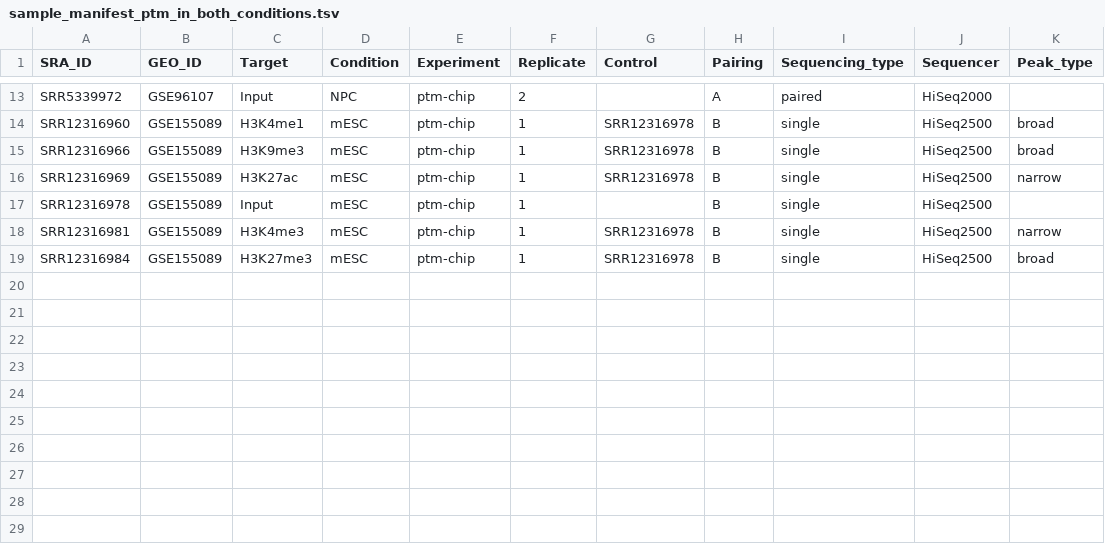
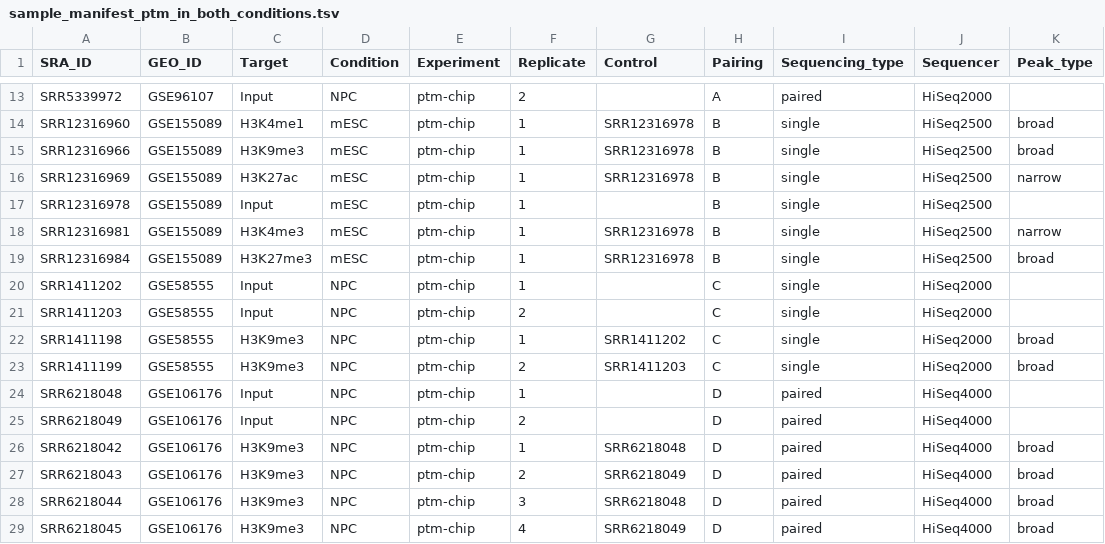
Before and after one commit to Kevin-Brockers/epi-refs-smk_v8, a TSV file: config/sample_manifest_ptm_in_both_conditions.tsv, drawn as a sheet; only a part is shown, gaps mark what is left out; the diff names each change by its address in the sheet, - before the commit and + after, or states it on an @@ line.

Commit message:
Added more h3k9me3 samples

```diff
--- a/config/sample_manifest_ptm_in_both_conditions.tsv
+++ b/config/sample_manifest_ptm_in_both_conditions.tsv
+row 20: SRR1411202 | GSE58555 | Input | NPC | ptm-chip | 1 |  | C | single | HiSeq2000
+row 21: SRR1411203 | GSE58555 | Input | NPC | ptm-chip | 2 |  | C | single | HiSeq2000
+row 22: SRR1411198 | GSE58555 | H3K9me3 | NPC | ptm-chip | 1 | SRR1411202 | C | single | HiSeq2000 | broad
+row 23: SRR1411199 | GSE58555 | H3K9me3 | NPC | ptm-chip | 2 | SRR1411203 | C | single | HiSeq2000 | broad
+row 24: SRR6218048 | GSE106176 | Input | NPC | ptm-chip | 1 |  | D | paired | HiSeq4000
+row 25: SRR6218049 | GSE106176 | Input | NPC | ptm-chip | 2 |  | D | paired | HiSeq4000
+row 26: SRR6218042 | GSE106176 | H3K9me3 | NPC | ptm-chip | 1 | SRR6218048 | D | paired | HiSeq4000 | broad
+row 27: SRR6218043 | GSE106176 | H3K9me3 | NPC | ptm-chip | 2 | SRR6218049 | D | paired | HiSeq4000 | broad
+row 28: SRR6218044 | GSE106176 | H3K9me3 | NPC | ptm-chip | 3 | SRR6218048 | D | paired | HiSeq4000 | broad
+row 29: SRR6218045 | GSE106176 | H3K9me3 | NPC | ptm-chip | 4 | SRR6218049 | D | paired | HiSeq4000 | broad
```
